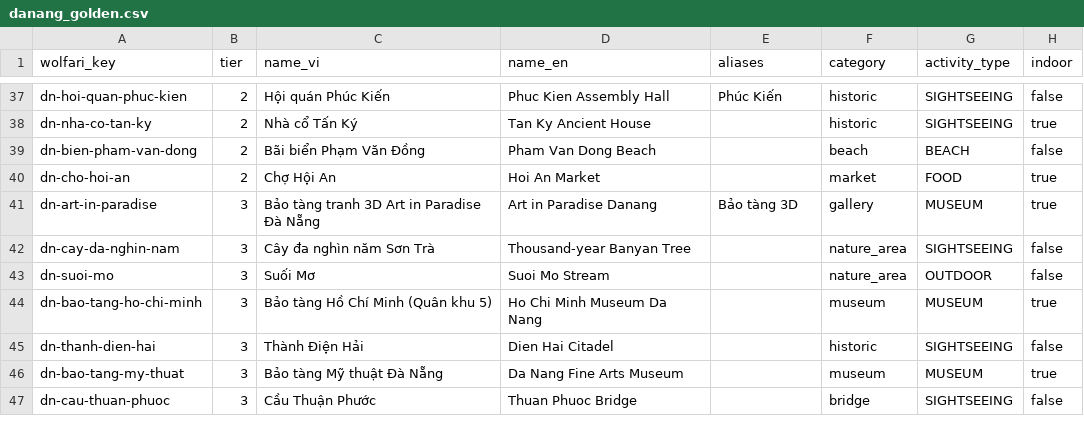
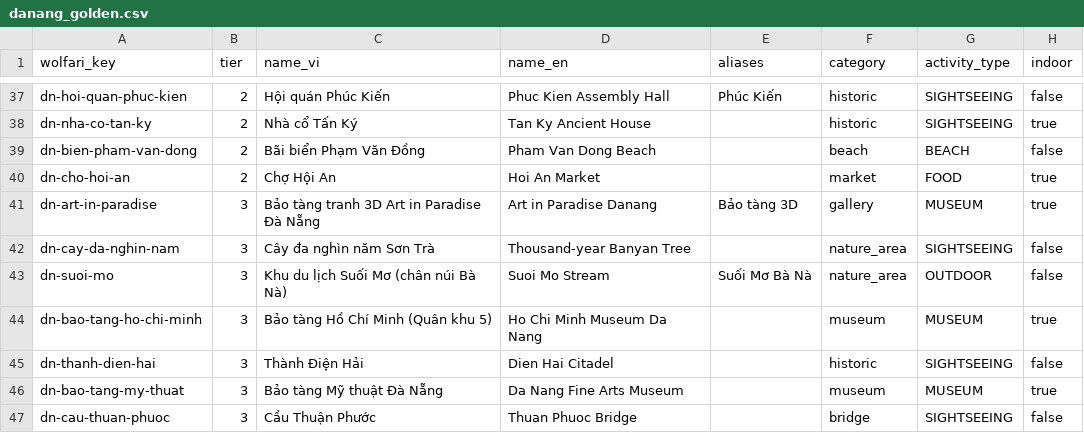
Before and after one commit to Wolfari-Labs/Wolfari-backend, a CSV file: data/poi/danang_golden.csv, drawn as a sheet; only a part is shown, gaps mark what is left out; the diff names each change by its address in the sheet, - before the commit and + after, or states it on an @@ line.

```diff
--- a/data/poi/danang_golden.csv
+++ b/data/poi/danang_golden.csv
-C43 (name_vi): Suối Mơ
+C43 (name_vi): Khu du lịch Suối Mơ (chân núi Bà Nà)
-E43 (aliases): (empty)
+E43 (aliases): Suối Mơ Bà Nà
```
Also changed, not shown: data/poi/danang_golden.overrides.csv, 1 other file.
